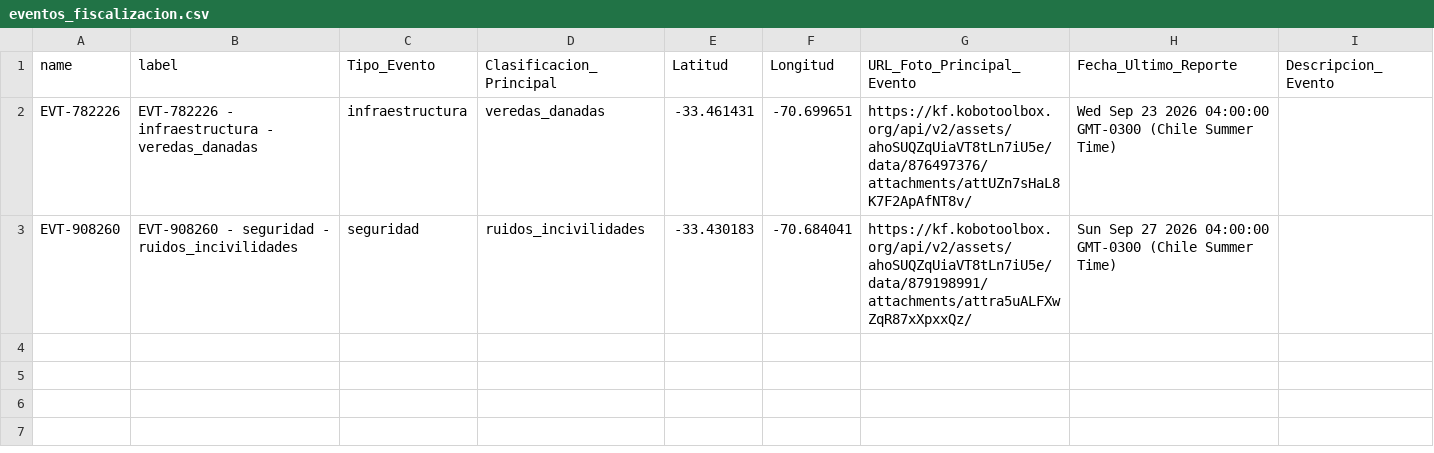
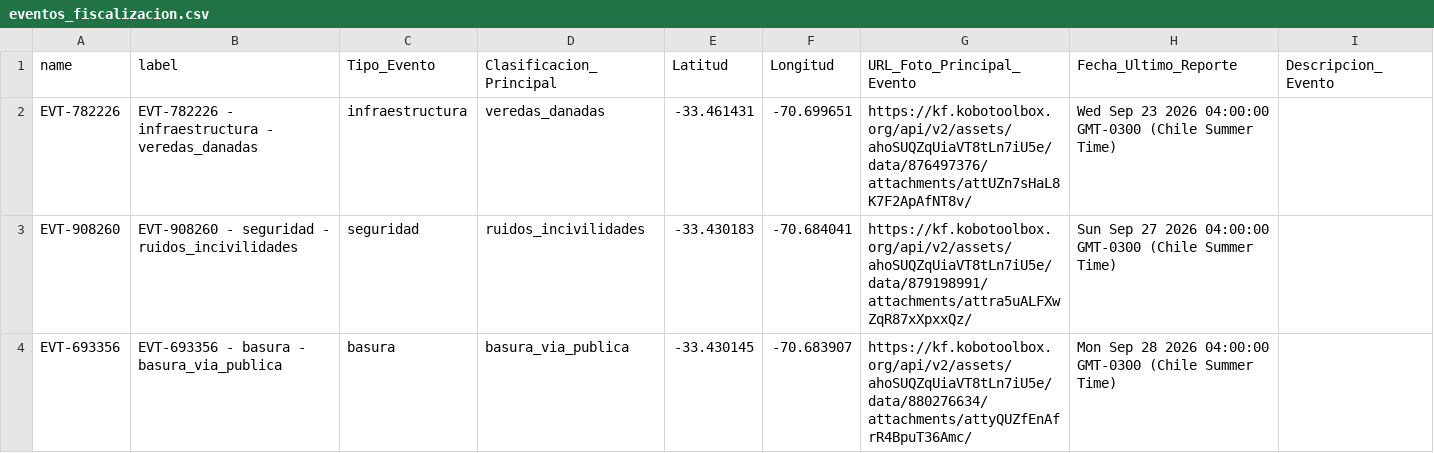
Before and after one commit to geoemprendimiento2026/observatorio-datos, a CSV file: eventos_fiscalizacion.csv, drawn as a sheet.

Commit message:
Actualiza eventos_fiscalizacion.csv — 2026-09-28T12:16:07.352Z

```diff
--- a/eventos_fiscalizacion.csv
+++ b/eventos_fiscalizacion.csv
@@ -3 +3,2 @@
 "EVT-908260","EVT-908260 - seguridad - ruidos_incivilidades","seguridad","ruidos_incivilidades","-33.430183","-70.684041","https://kf.kobotoolbox.org/api/v2/assets/ahoSUQZqUiaVT8tLn7iU5e/data/879198991/attachments/attra5uALFXwZqR87xXpxxQz/","Sun Sep 27 2026 04:00:00 GMT-0300 (Chile Summer Time)",""
+"EVT-693356","EVT-693356 - basura - basura_via_publica","basura","basura_via_publica","-33.430145","-70.683907","https://kf.kobotoolbox.org/api/v2/assets/ahoSUQZqUiaVT8tLn7iU5e/data/880276634/attachments/attyQUZfEnAfrR4BpuT36Amc/","Mon Sep 28 2026 04:00:00 GMT-0300 (Chile Summer Time)",""
```
